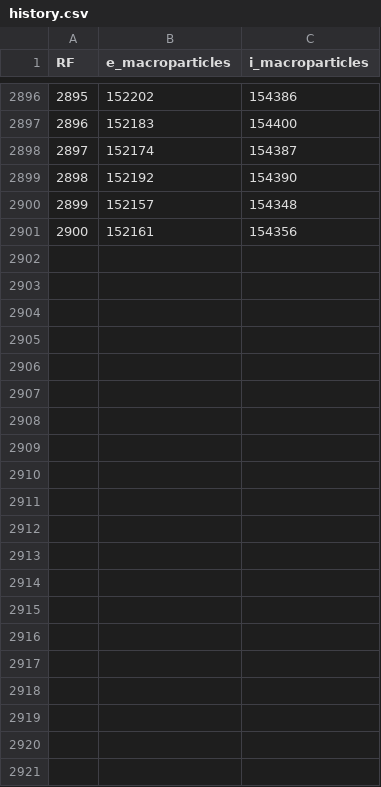
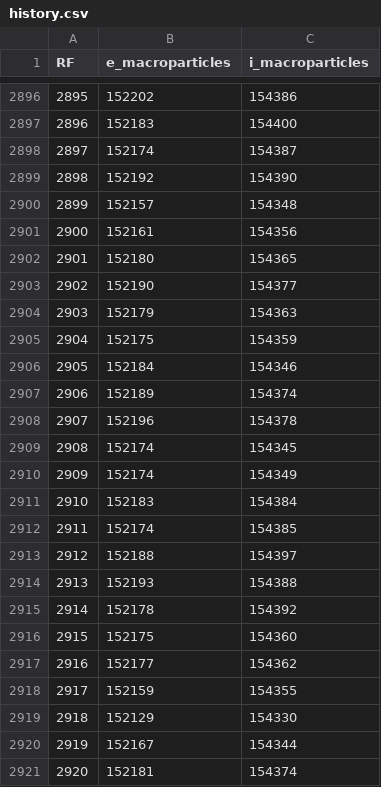
Before and after one commit to YGLSNU/eduPIC_PAL_RF-sheath, a CSV file: results/261124_BRH_gap20-80_step5/80mm/history.csv, drawn as a sheet; only a part is shown, gaps mark what is left out.

Commit message:
Save 261124_BRH_gap20-80_step5 simulation report and data

```diff
--- a/results/261124_BRH_gap20-80_step5/80mm/history.csv
+++ b/results/261124_BRH_gap20-80_step5/80mm/history.csv
@@ -2901 +2901,21 @@ RF,e_macroparticles,i_macroparticles
 2900,152161,154356
+2901,152180,154365
+2902,152190,154377
+2903,152179,154363
+2904,152175,154359
+2905,152184,154346
+2906,152189,154374
+2907,152196,154378
+2908,152174,154345
+2909,152174,154349
+2910,152183,154384
+2911,152174,154385
+2912,152188,154397
+2913,152193,154388
+2914,152178,154392
+2915,152175,154360
+2916,152177,154362
+2917,152159,154355
+2918,152129,154330
+2919,152167,154344
+2920,152181,154374
```
Also changed, not shown: results/261124_BRH_gap20-80_step5/80mm/data/position_eepf.csv, results/261124_BRH_gap20-80_step5/brh_gap_summary.csv, 49 other files.
